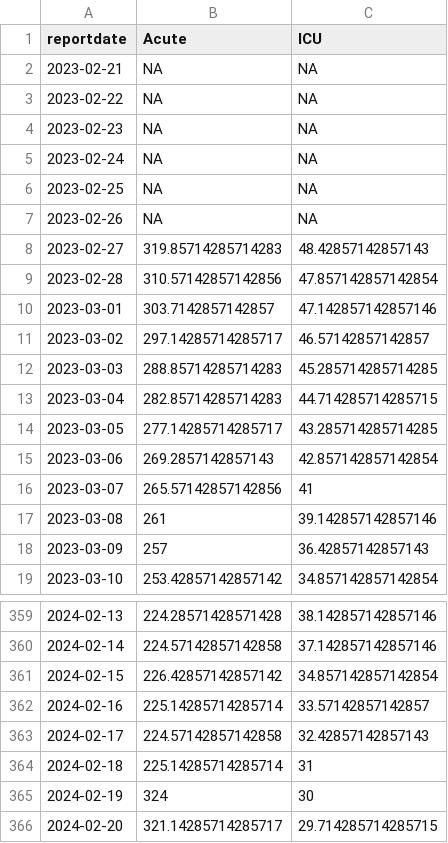
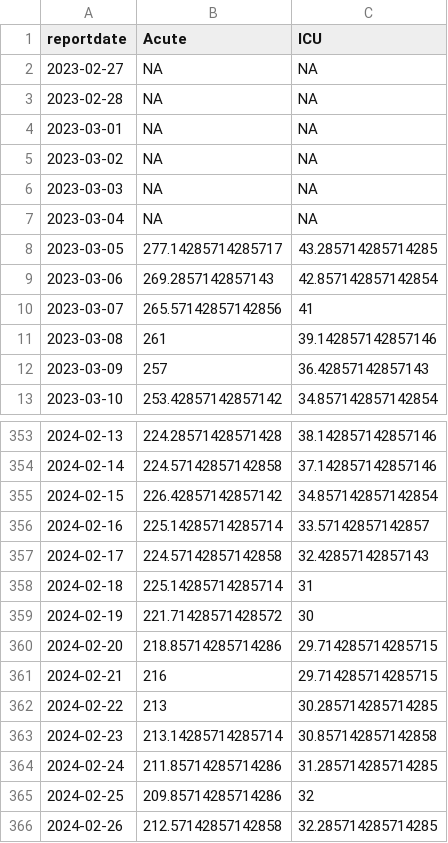
Before and after one commit to Baltimore-Sun/md-covid-scraper, a CSV file: md_hosp.csv, drawn as a sheet; only a part is shown, gaps mark what is left out.

```diff
--- a/md_hosp.csv
+++ b/md_hosp.csv
@@ -1,14 +1,8 @@
 reportdate,Acute,ICU
-2023-02-21,NA,NA
-2023-02-22,NA,NA
-2023-02-23,NA,NA
-2023-02-24,NA,NA
-2023-02-25,NA,NA
-2023-02-26,NA,NA
-2023-02-27,319.85714285714283,48.42857142857143
-2023-02-28,310.57142857142856,47.857142857142854
-2023-03-01,303.7142857142857,47.142857142857146
-2023-03-02,297.14285714285717,46.57142857142857
-2023-03-03,288.85714285714283,45.285714285714285
-2023-03-04,282.85714285714283,44.714285714285715
+2023-02-27,NA,NA
+2023-02-28,NA,NA
+2023-03-01,NA,NA
+2023-03-02,NA,NA
+2023-03-03,NA,NA
+2023-03-04,NA,NA
 2023-03-05,277.14285714285717,43.285714285714285
@@ -364,3 +358,9 @@ reportdate,Acute,ICU
 2024-02-18,225.14285714285714,31
-2024-02-19,324,30
-2024-02-20,321.14285714285717,29.714285714285715
+2024-02-19,221.71428571428572,30
+2024-02-20,218.85714285714286,29.714285714285715
+2024-02-21,216,29.714285714285715
+2024-02-22,213,30.285714285714285
+2024-02-23,213.14285714285714,30.857142857142858
+2024-02-24,211.85714285714286,31.285714285714285
+2024-02-25,209.85714285714286,32
+2024-02-26,212.57142857142858,32.285714285714285
```
Also changed, not shown: graphic-top.csv.
